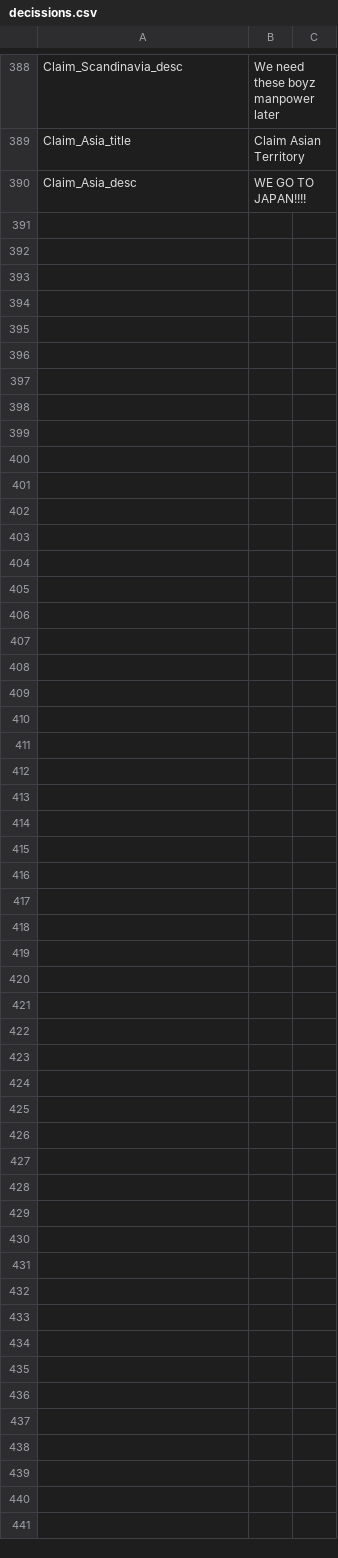
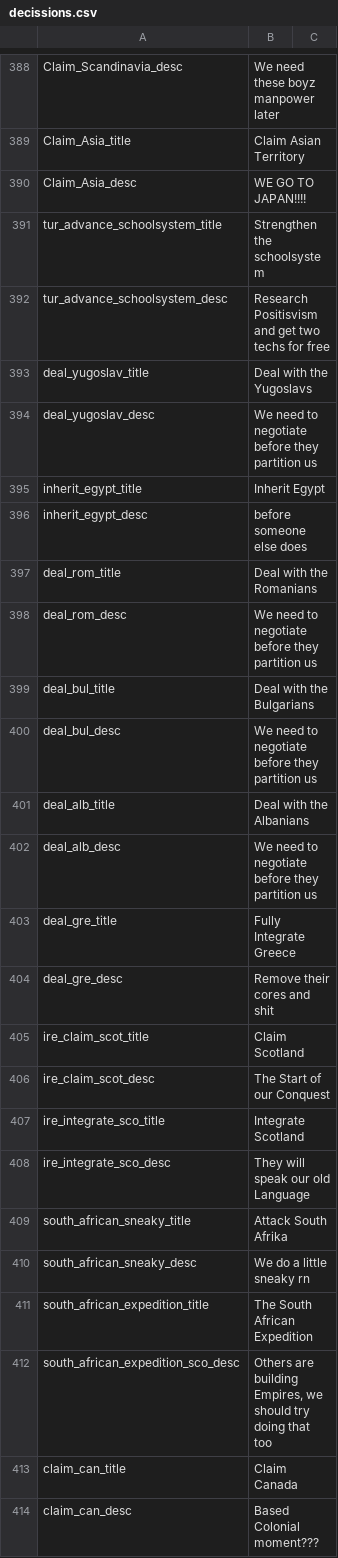
Before and after one commit to JakobRinke/Mod-of-Chaos, a CSV file: MOC/localisation/decissions.csv, drawn as a sheet; only a part is shown, gaps mark what is left out; the diff names each change by its address in the sheet, - before the commit and + after, or states it on an @@ line.

```diff
--- a/MOC/localisation/decissions.csv
+++ b/MOC/localisation/decissions.csv
+row 391: tur_advance_schoolsystem_title | Strengthen the schoolsystem
+row 392: tur_advance_schoolsystem_desc | Research Positisvism and get two techs for free
+row 393: deal_yugoslav_title | Deal with the Yugoslavs
+row 394: deal_yugoslav_desc | We need to negotiate before they partition us
+row 395: inherit_egypt_title | Inherit Egypt
+row 396: inherit_egypt_desc | before someone else does
+row 397: deal_rom_title | Deal with the Romanians
+row 398: deal_rom_desc | We need to negotiate before they partition us
+row 399: deal_bul_title | Deal with the Bulgarians
+row 400: deal_bul_desc | We need to negotiate before they partition us
+row 401: deal_alb_title | Deal with the Albanians
+row 402: deal_alb_desc | We need to negotiate before they partition us
+row 403: deal_gre_title | Fully Integrate Greece
+row 404: deal_gre_desc | Remove their cores and shit
+row 405: ire_claim_scot_title | Claim Scotland
+row 406: ire_claim_scot_desc | The Start of our Conquest
+row 407: ire_integrate_sco_title | Integrate Scotland
+row 408: ire_integrate_sco_desc | They will speak our old Language
+row 409: south_african_sneaky_title | Attack South Afrika
+row 410: south_african_sneaky_desc | We do a little sneaky rn
+row 411: south_african_expedition_title | The South African Expedition
+row 412: south_african_expedition_sco_desc | Others are building Empires, we should try doing that too
+row 413: claim_can_title | Claim Canada
+row 414: claim_can_desc | Based Colonial moment???
```
Also changed, not shown: 5 other files.
